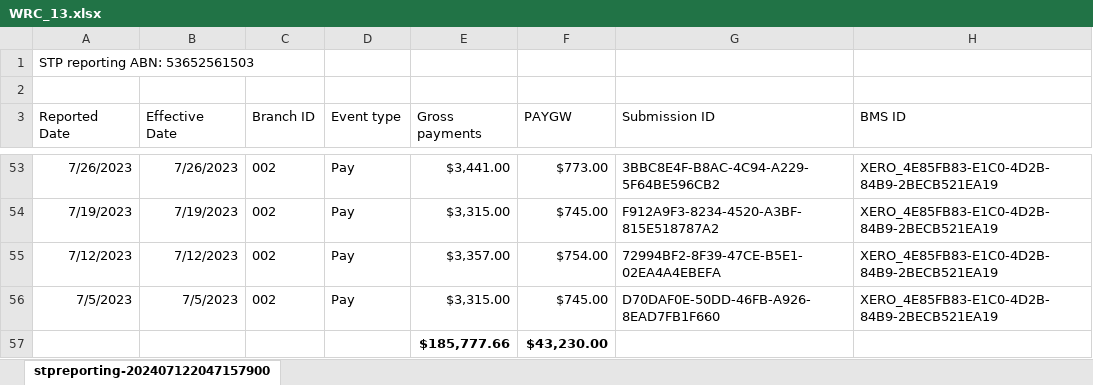
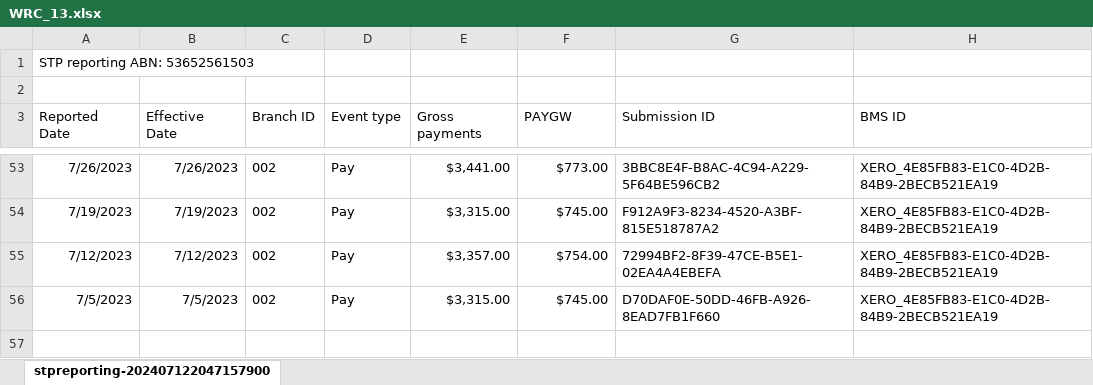
Before and after one commit to lakshay-gaitglobal/workpapers-files, an Excel workbook: AUS/WRC_13.xlsx, sheet stpreporting-202407122047157900, drawn as a sheet; only a part is shown, gaps mark what is left out; values as stored, in another font and other column widths than the file's, no borders; the diff names each change by its address in the sheet, - before the commit and + after, or states it on an @@ line.

Commit message:
Add files via upload

```diff
--- a/AUS/WRC_13.xlsx (sheet stpreporting-202407122047157900)
+++ b/AUS/WRC_13.xlsx (sheet stpreporting-202407122047157900)
-row 57:  |  |  |  | $185,777.66 | $43,230.00
```
